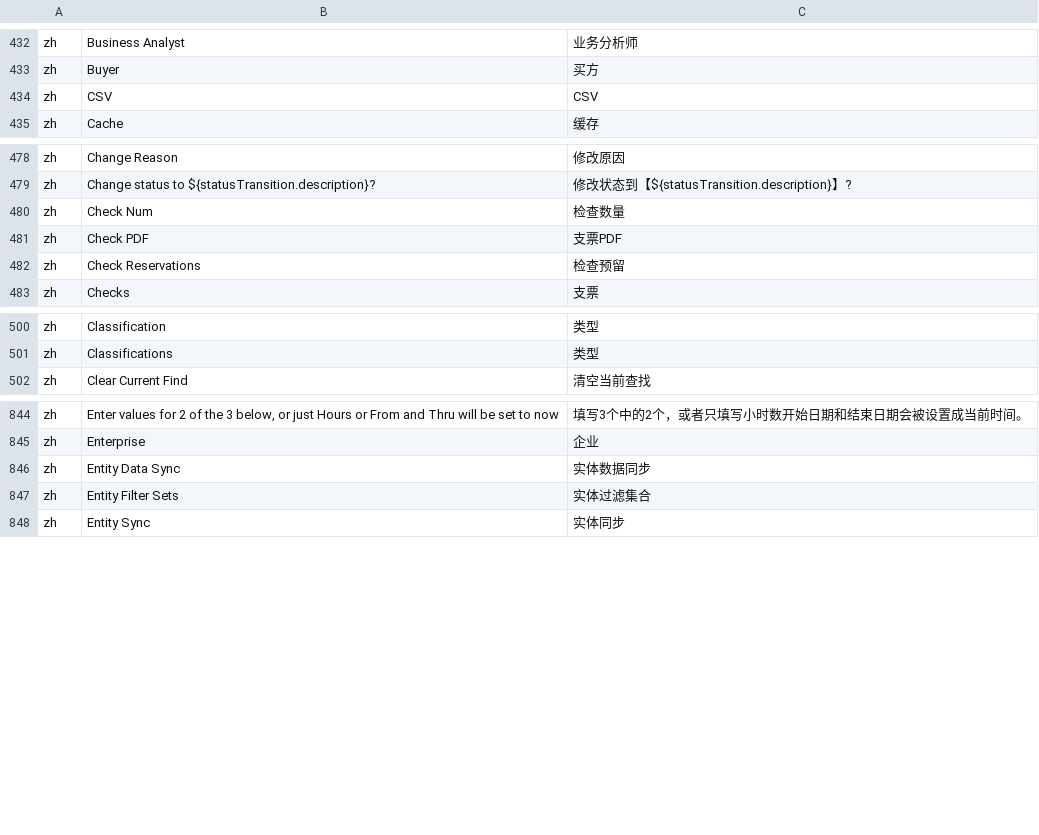
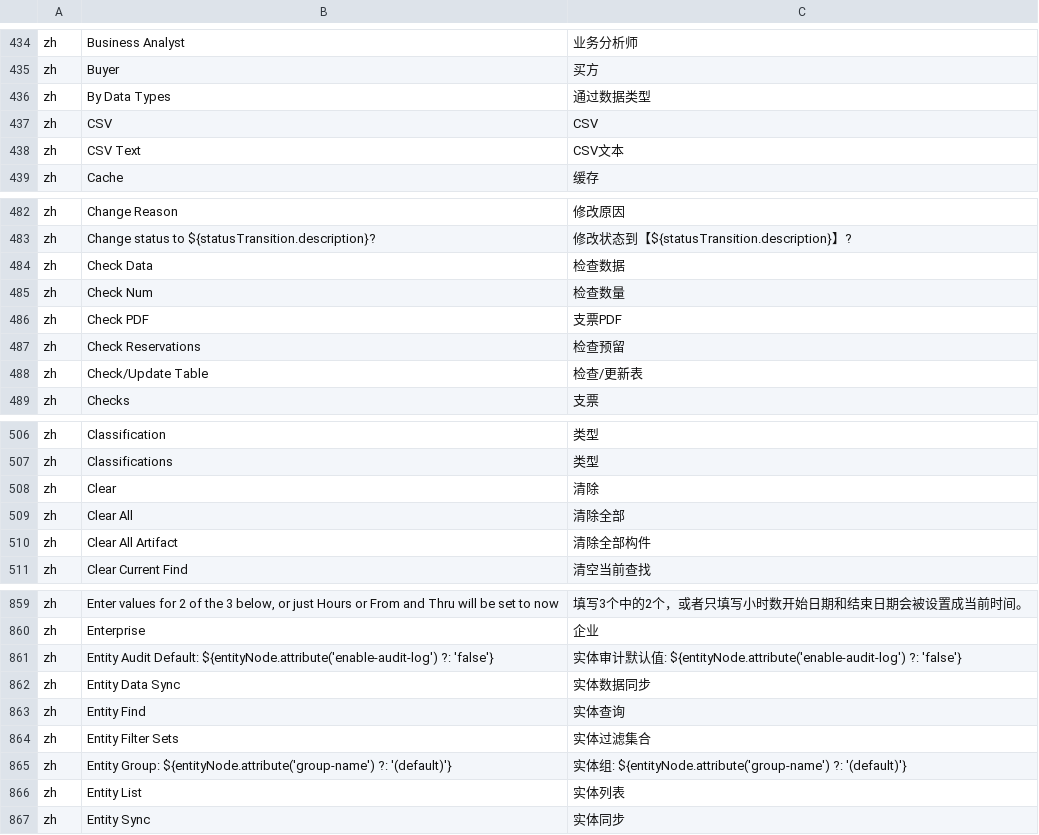
Before and after one commit to hellozhangwei/moqui-zh, a CSV file: data/ScreenL10nZh.csv, drawn as a sheet; only a part is shown, gaps mark what is left out; the diff covers the shown part only; the diff names each change by its address in the sheet, - before the commit and + after, or states it on an @@ line.

Commit message:
Some translation

```diff
--- a/data/ScreenL10nZh.csv
+++ b/data/ScreenL10nZh.csv
+row 436: zh | By Data Types | 通过数据类型
+row 438: zh | CSV Text | CSV文本
+row 484: zh | Check Data | 检查数据
+row 488: zh | Check/Update Table | 检查/更新表
+row 508: zh | Clear | 清除
+row 509: zh | Clear All | 清除全部
+row 510: zh | Clear All Artifact | 清除全部构件
+row 861: zh | Entity Audit Default: ${entityNode.attribute('enable-audit-log') ?: 'false'} | 实体审计默认值: ${entityNode.attribute('enable-audit-log') ?: 'false'}
+row 863: zh | Entity Find | 实体查询
+row 865: zh | Entity Group: ${entityNode.attribute('group-name') ?: '(default)'} | 实体组: ${entityNode.attribute('group-name') ?: '(default)'}
+row 866: zh | Entity List | 实体列表
```
Also changed, not shown: 32 added rows elsewhere in this file.
